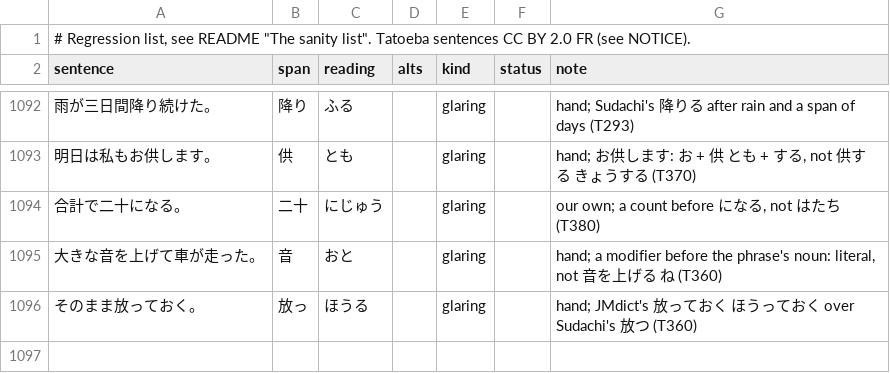
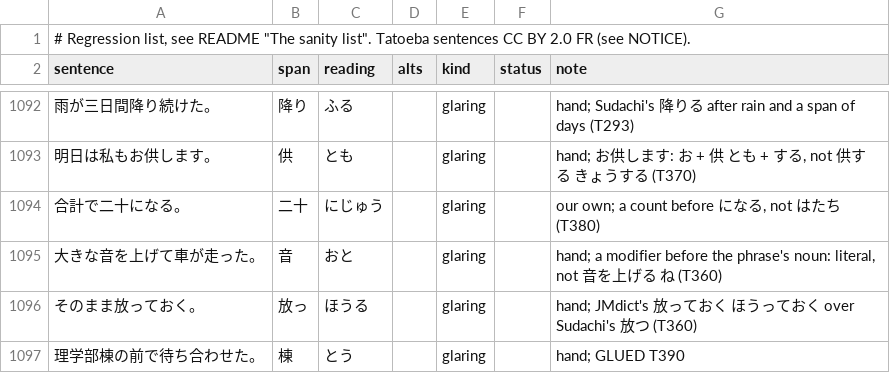
Before and after one commit to blankiekun/yurigana, a TSV file: eval/sanity.tsv, drawn as a sheet; only a part is shown, gaps mark what is left out.

```diff
--- a/eval/sanity.tsv
+++ b/eval/sanity.tsv
@@ -1096 +1096,2 @@ sentence	span	reading	alts	kind	status	note
 そのまま放っておく。	放っ	ほうる		glaring		hand; JMdict's 放っておく ほうっておく over Sudachi's 放つ (T360)
+理学部棟の前で待ち合わせた。	棟	とう		glaring		hand; GLUED T390
```
Also changed, not shown: yurigana/readings-test.tsv, 3 other files.
